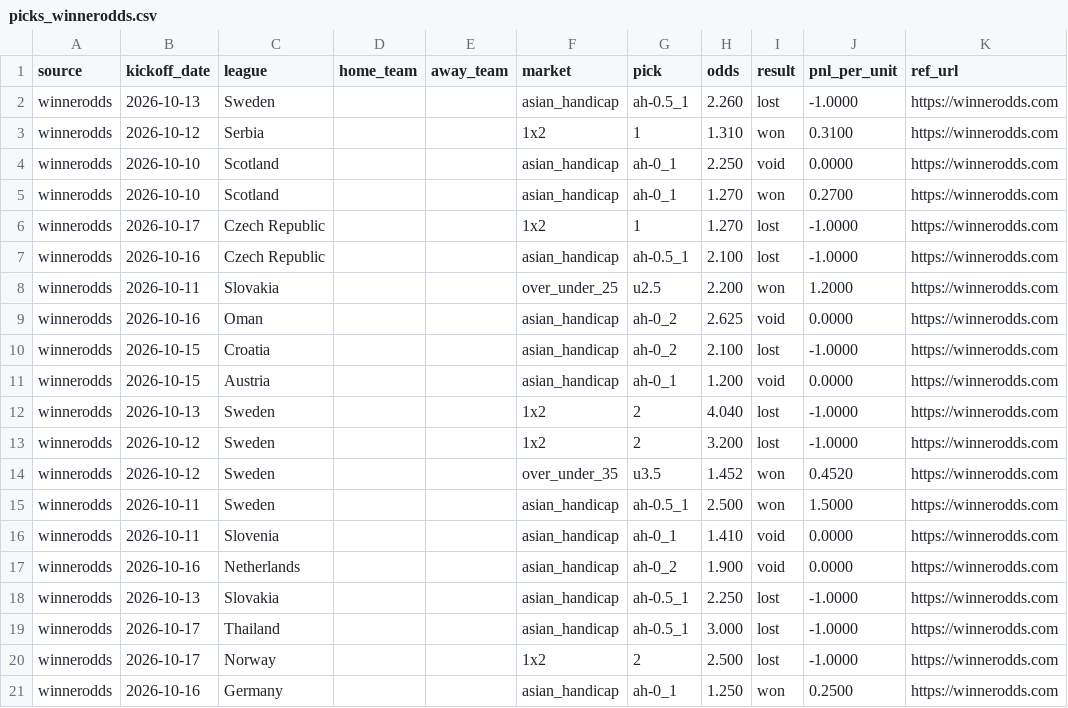
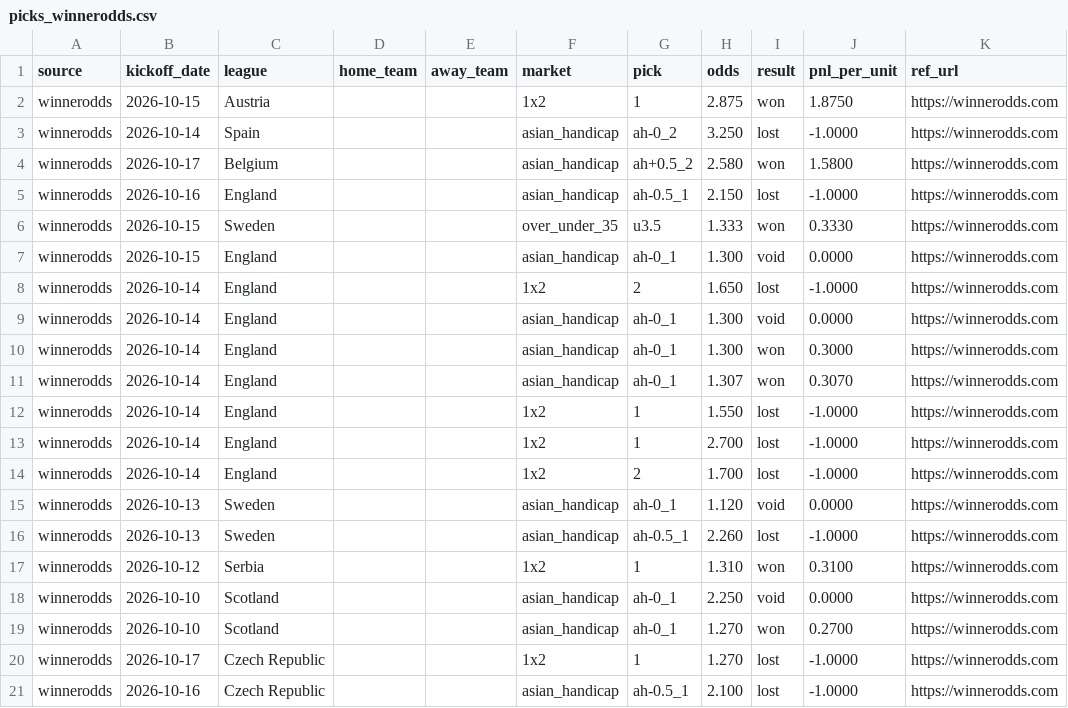
Before and after one commit to msellin/oddsintel-ledger, a CSV file: picks_winnerodds.csv, drawn as a sheet; only a part is shown; the shorter side is filled out with more unchanged rows.

```diff
--- a/picks_winnerodds.csv
+++ b/picks_winnerodds.csv
@@ -1,2 +1,16 @@
 source,kickoff_date,league,home_team,away_team,market,pick,odds,result,pnl_per_unit,ref_url
+winnerodds,2026-10-15,Austria,,,1x2,1,2.875,won,1.8750,https://winnerodds.com
+winnerodds,2026-10-14,Spain,,,asian_handicap,ah-0_2,3.250,lost,-1.0000,https://winnerodds.com
+winnerodds,2026-10-17,Belgium,,,asian_handicap,ah+0.5_2,2.580,won,1.5800,https://winnerodds.com
+winnerodds,2026-10-16,England,,,asian_handicap,ah-0.5_1,2.150,lost,-1.0000,https://winnerodds.com
+winnerodds,2026-10-15,Sweden,,,over_under_35,u3.5,1.333,won,0.3330,https://winnerodds.com
+winnerodds,2026-10-15,England,,,asian_handicap,ah-0_1,1.300,void,0.0000,https://winnerodds.com
+winnerodds,2026-10-14,England,,,1x2,2,1.650,lost,-1.0000,https://winnerodds.com
+winnerodds,2026-10-14,England,,,asian_handicap,ah-0_1,1.300,void,0.0000,https://winnerodds.com
+winnerodds,2026-10-14,England,,,asian_handicap,ah-0_1,1.300,won,0.3000,https://winnerodds.com
+winnerodds,2026-10-14,England,,,asian_handicap,ah-0_1,1.307,won,0.3070,https://winnerodds.com
+winnerodds,2026-10-14,England,,,1x2,1,1.550,lost,-1.0000,https://winnerodds.com
+winnerodds,2026-10-14,England,,,1x2,1,2.700,lost,-1.0000,https://winnerodds.com
+winnerodds,2026-10-14,England,,,1x2,2,1.700,lost,-1.0000,https://winnerodds.com
+winnerodds,2026-10-13,Sweden,,,asian_handicap,ah-0_1,1.120,void,0.0000,https://winnerodds.com
 winnerodds,2026-10-13,Sweden,,,asian_handicap,ah-0.5_1,2.260,lost,-1.0000,https://winnerodds.com
```
Also changed, not shown: picks_forebet.csv, picks_matched.csv, 7 other files.
